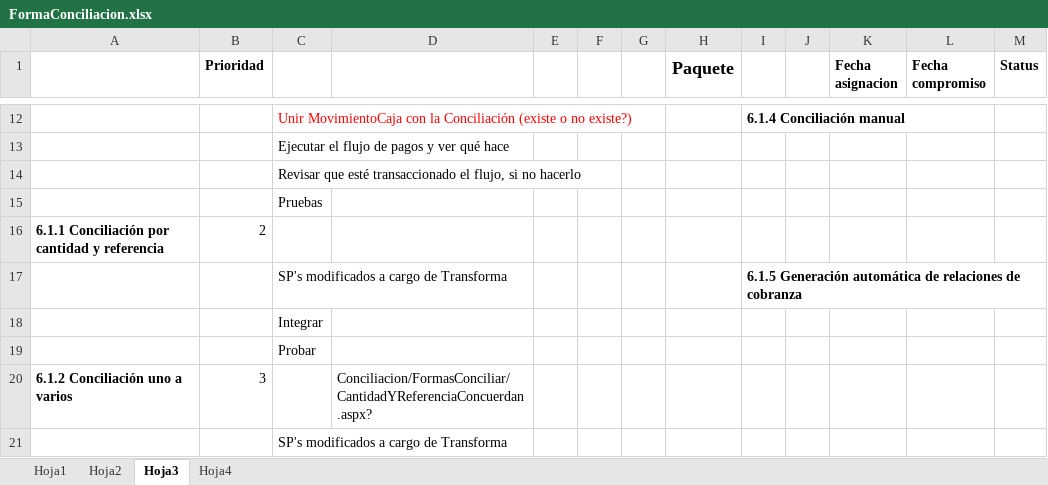
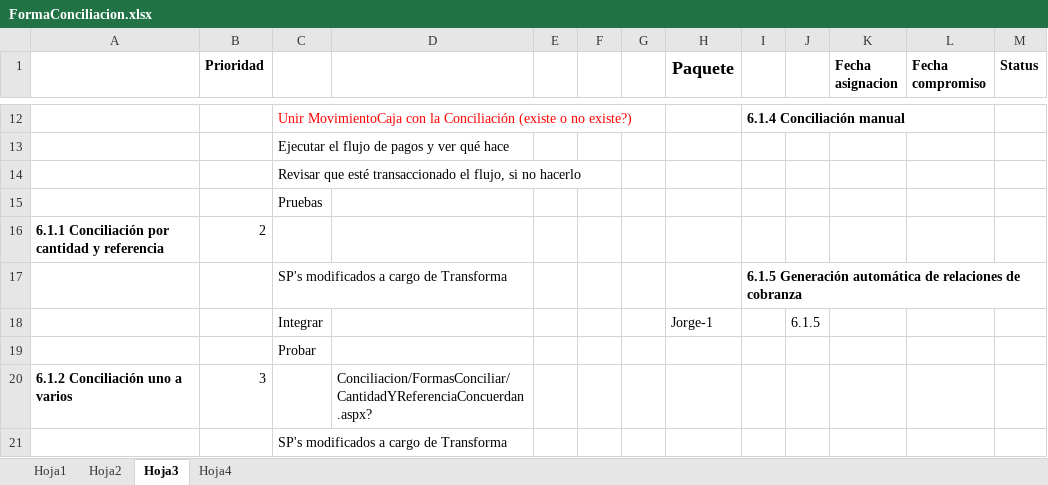
Before and after one commit to ivantrujillo79/conciliacionbancaria, an Excel workbook: Documentos/FormaConciliacion.xlsx, sheet Hoja3, drawn as a sheet; only a part is shown, gaps mark what is left out; values as stored, in another font and other column widths than the file's, no borders; charts and pictures not drawn; removed rows and columns are numbered as before the commit, all else as after; the diff names each change by its address in the sheet, - before the commit and + after, or states it on an @@ line.

```diff
--- a/Documentos/FormaConciliacion.xlsx (sheet Hoja3)
+++ b/Documentos/FormaConciliacion.xlsx (sheet Hoja3)
-row 18:  |  | Integrar
+row 18:  |  | Integrar |  |  |  |  | Jorge-1 |  | 6.1.5
```
Also changed, not shown: 1 other file.
